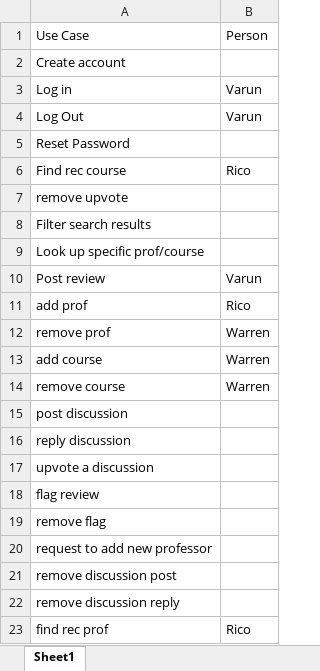
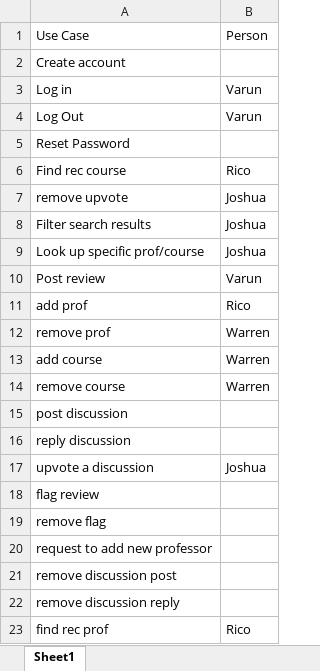
Before and after one commit to hkaase/ChartMyCourse, an Excel workbook: Iteration 3/Use Cases.xlsx, sheet Sheet1, drawn as a sheet; values as stored, in another font and other column widths than the file's, no borders; charts and pictures not drawn; the diff names each change by its address in the sheet, - before the commit and + after, or states it on an @@ line.

Commit message:
Added my name to spreadsheet

```diff
--- a/Iteration 3/Use Cases.xlsx (sheet Sheet1)
+++ b/Iteration 3/Use Cases.xlsx (sheet Sheet1)
-B7:B9: (empty)
+B7:B9: Joshua
-B17: (empty)
+B17: Joshua
```
Also changed, not shown: charts or pictures.
